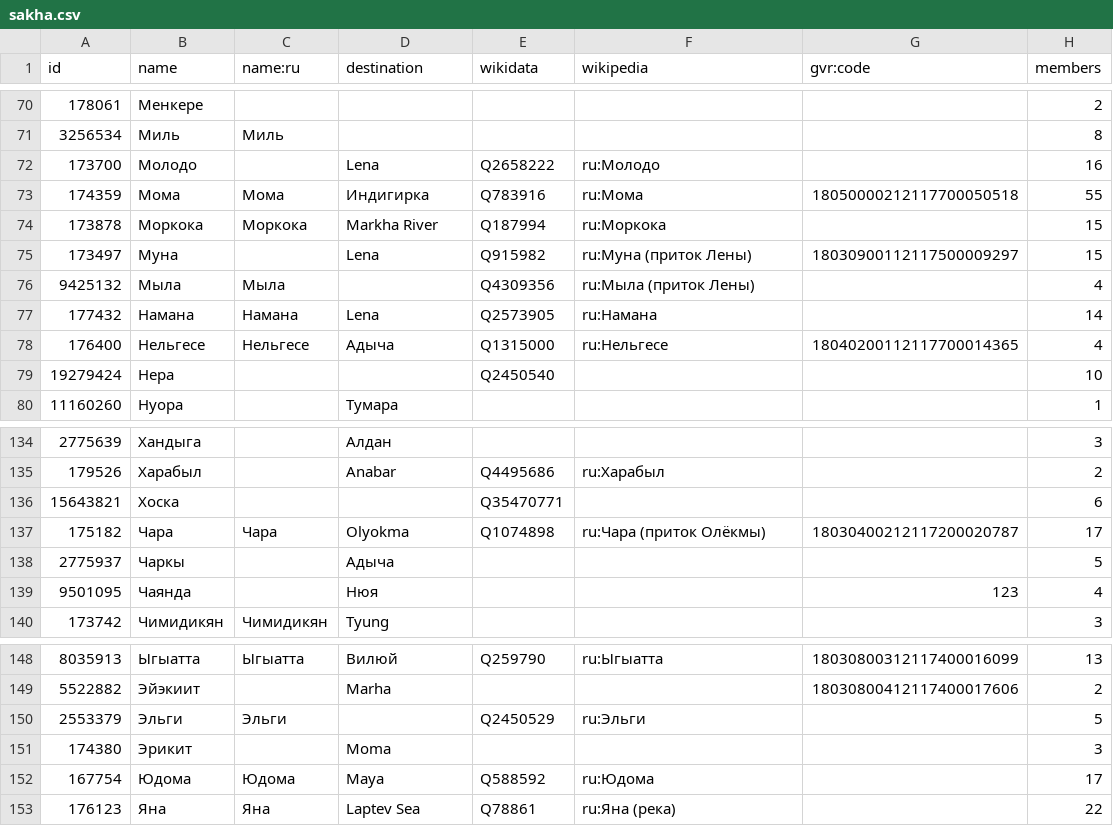
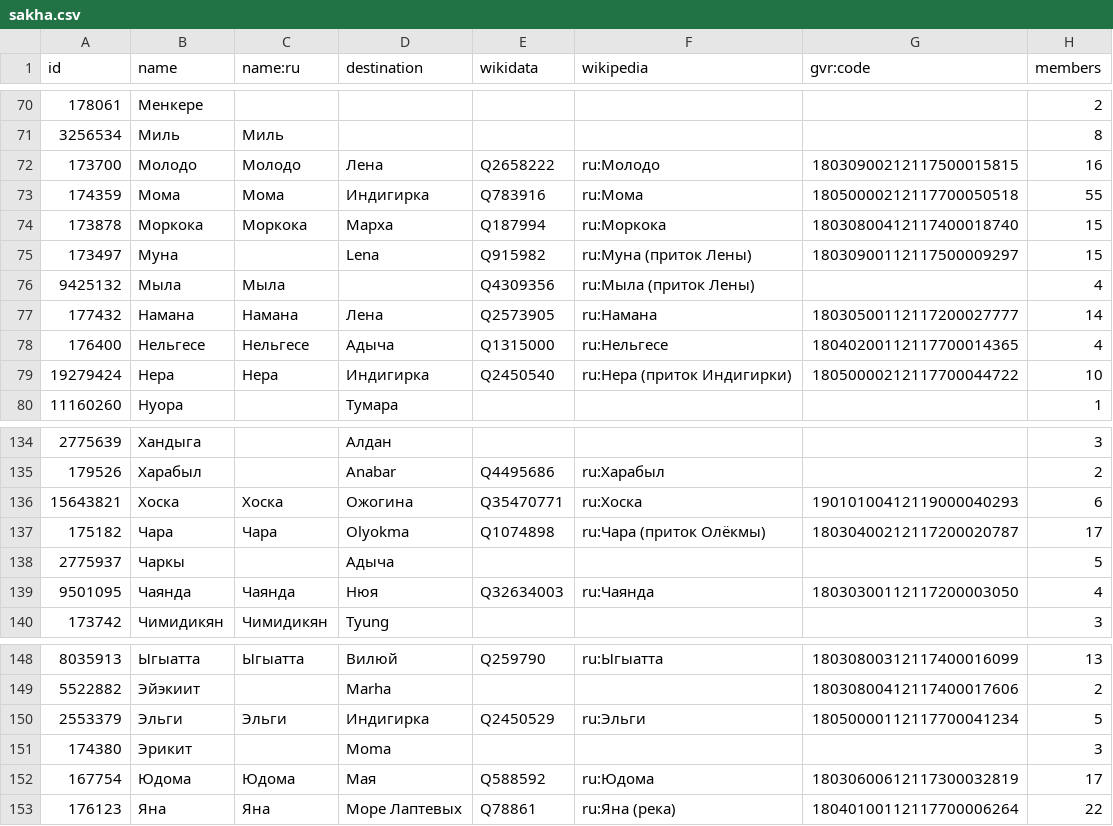
Before and after one commit to sikmir/osm-rivers, a CSV file: sakha.csv, drawn as a sheet; only a part is shown, gaps mark what is left out.

```diff
--- a/sakha.csv
+++ b/sakha.csv
@@ -71,10 +71,10 @@ id,name,name:ru,destination,wikidata,wikipedia,gvr:code,members
 3256534,"Миль","Миль",,,,,8
-173700,"Молодо",,"Lena","Q2658222","ru:Молодо",,16
+173700,"Молодо","Молодо","Лена","Q2658222","ru:Молодо","18030900212117500015815",16
 174359,"Мома","Мома","Индигирка","Q783916","ru:Мома","18050000212117700050518",55
-173878,"Моркока","Моркока","Markha River","Q187994","ru:Моркока",,15
+173878,"Моркока","Моркока","Марха","Q187994","ru:Моркока","18030800412117400018740",15
 173497,"Муна",,"Lena","Q915982","ru:Муна (приток Лены)","18030900112117500009297",15
 9425132,"Мыла","Мыла",,"Q4309356","ru:Мыла (приток Лены)",,4
-177432,"Намана","Намана","Lena","Q2573905","ru:Намана",,14
+177432,"Намана","Намана","Лена","Q2573905","ru:Намана","18030500112117200027777",14
 176400,"Нельгесе","Нельгесе","Адыча","Q1315000","ru:Нельгесе","18040200112117700014365",4
-19279424,"Нера",,,"Q2450540",,,10
+19279424,"Нера","Нера","Индигирка","Q2450540","ru:Нера (приток Индигирки)","18050000212117700044722",10
 11160260,"Нуора",,"Тумара",,,,1
@@ -135,6 +135,6 @@ id,name,name:ru,destination,wikidata,wikipedia,gvr:code,members
 179526,"Харабыл",,"Anabar","Q4495686","ru:Харабыл",,2
-15643821,"Хоска",,,"Q35470771",,,6
+15643821,"Хоска","Хоска","Ожогина","Q35470771","ru:Хоска","19010100412119000040293",6
 175182,"Чара","Чара","Olyokma","Q1074898","ru:Чара (приток Олёкмы)","18030400212117200020787",17
 2775937,"Чаркы",,"Адыча",,,,5
-9501095,"Чаянда",,"Нюя",,,"123",4
+9501095,"Чаянда","Чаянда","Нюя","Q32634003","ru:Чаянда","18030300112117200003050",4
 173742,"Чимидикян","Чимидикян","Tyung",,,,3
@@ -149,5 +149,5 @@ id,name,name:ru,destination,wikidata,wikipedia,gvr:code,members
 5522882,"Эйэкиит",,"Marha",,,"18030800412117400017606",2
-2553379,"Эльги","Эльги",,"Q2450529","ru:Эльги",,5
+2553379,"Эльги","Эльги","Индигирка","Q2450529","ru:Эльги","18050000112117700041234",5
 174380,"Эрикит",,"Moma",,,,3
-167754,"Юдома","Юдома","Maya","Q588592","ru:Юдома",,17
-176123,"Яна","Яна","Laptev Sea","Q78861","ru:Яна (река)",,22
+167754,"Юдома","Юдома","Мая","Q588592","ru:Юдома","18030600612117300032819",17
+176123,"Яна","Яна","Море Лаптевых","Q78861","ru:Яна (река)","18040100112117700006264",22
```
Also changed, not shown: kemerovo.csv, kirov.csv, 19 other files.
